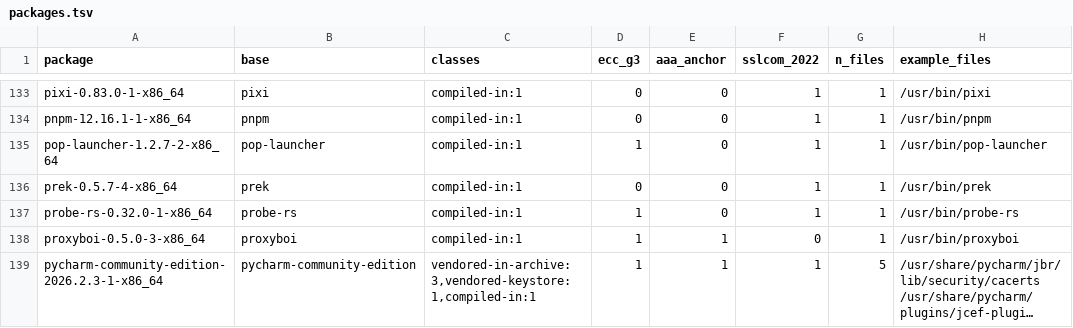
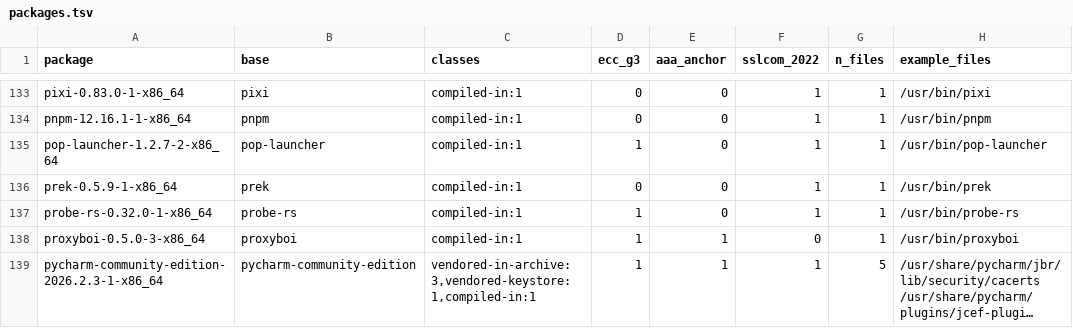
Before and after one commit to 0x9fff00/cacert-scan, a TSV file: report-arch/packages.tsv, drawn as a sheet; only a part is shown, gaps mark what is left out; long unchanged cells end in …; the diff covers the shown part only.

```diff
--- a/report-arch/packages.tsv
+++ b/report-arch/packages.tsv
@@ -135,3 +135,3 @@ pnpm-12.16.1-1-x86_64	pnpm	compiled-in:1	0	0	1	1	/usr/bin/pnpm
 pop-launcher-1.2.7-2-x86_64	pop-launcher	compiled-in:1	1	0	1	1	/usr/bin/pop-launcher
-prek-0.5.7-4-x86_64	prek	compiled-in:1	0	0	1	1	/usr/bin/prek
+prek-0.5.9-1-x86_64	prek	compiled-in:1	0	0	1	1	/usr/bin/prek
 probe-rs-0.32.0-1-x86_64	probe-rs	compiled-in:1	1	0	1	1	/usr/bin/probe-rs
```
Also changed, not shown: 2 added rows and 18 edited cells elsewhere in this file, report-arch/findings.tsv, 2 other files.
